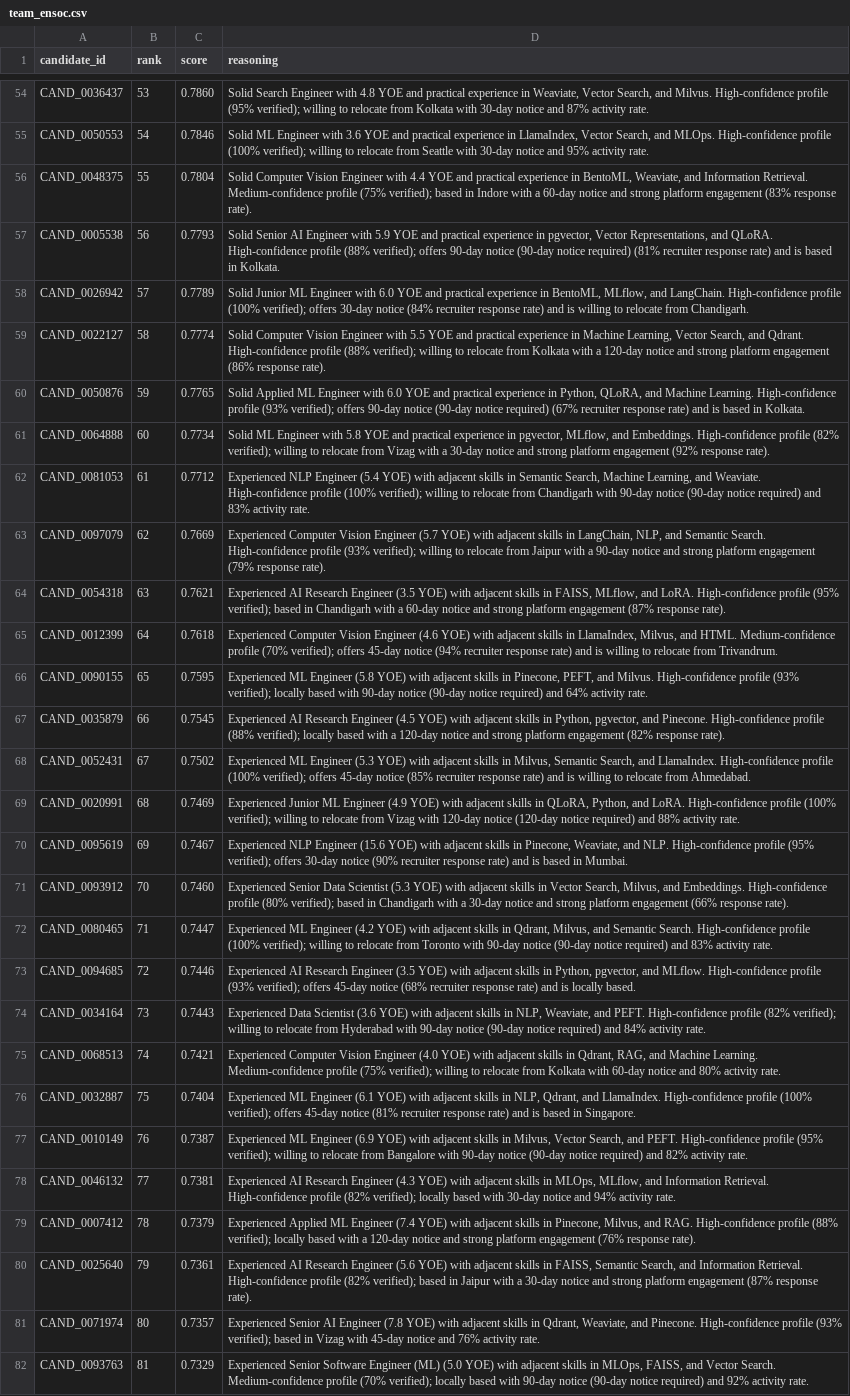
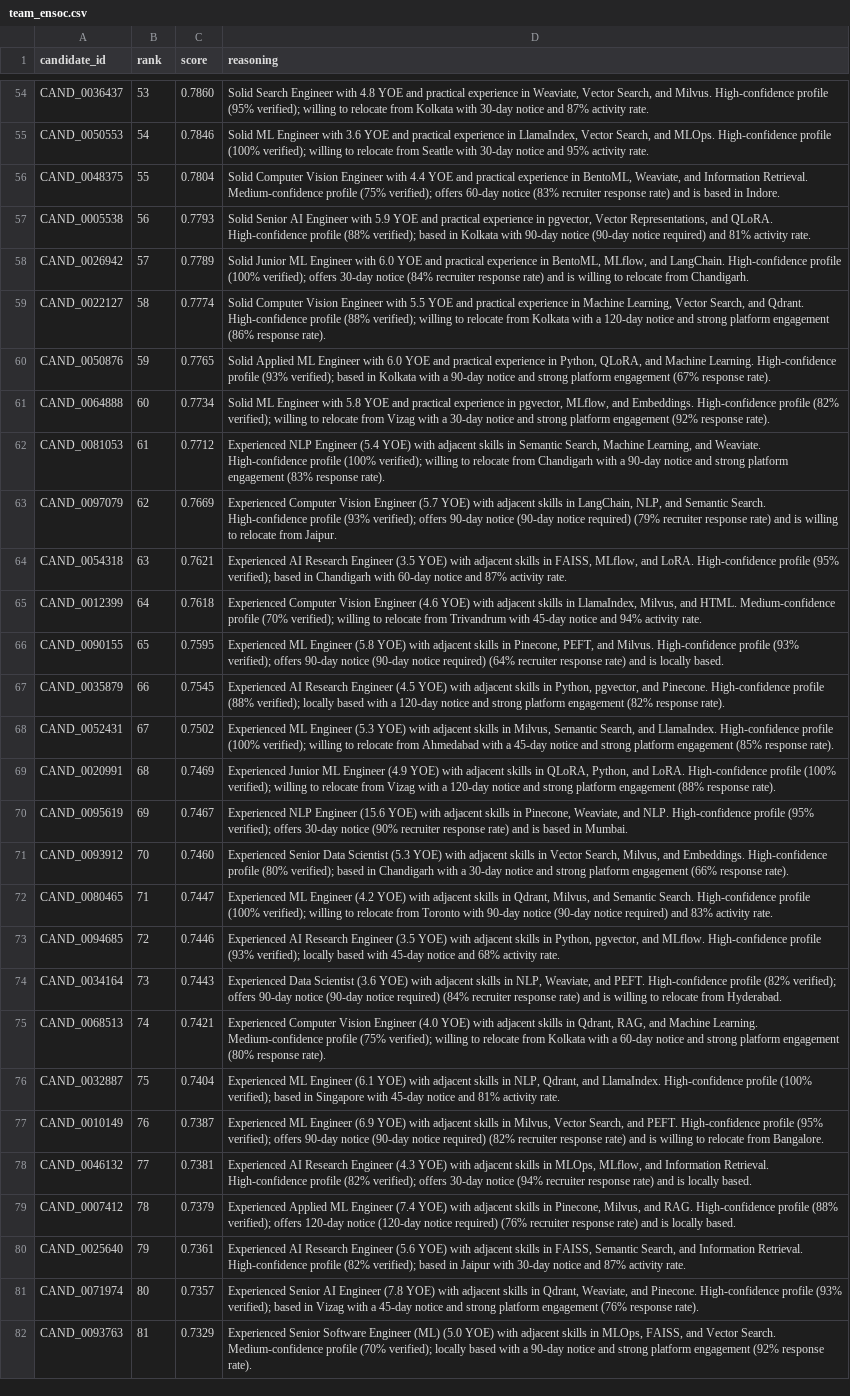
Before and after one commit to adarshcod30/Talent-Intelligence-Candidate-Discovery-Platform, a CSV file: team_ensoc.csv, drawn as a sheet; only a part is shown, gaps mark what is left out; the diff covers the shown part only; the diff names each change by its address in the sheet, - before the commit and + after, or states it on an @@ line.

```diff
--- a/team_ensoc.csv
+++ b/team_ensoc.csv
-D56 (reasoning): …(75% verified); based in Indore with a 60-day notice and strong platform engagement (83% response rate).
+D56 (reasoning): …(75% verified); offers 60-day notice (83% recruiter response rate) and is based in Indore.
-D57 (reasoning): …(88% verified); offers 90-day notice (90-day notice required) (81% recruiter response rate) and is based in Kolkata.
+D57 (reasoning): …(88% verified); based in Kolkata with 90-day notice (90-day notice required) and 81% activity rate.
-D60 (reasoning): …(93% verified); offers 90-day notice (90-day notice required) (67% recruiter response rate) and is based in Kolkata.
+D60 (reasoning): …(93% verified); based in Kolkata with a 90-day notice and strong platform engagement (67% response rate).
-D62 (reasoning): …Chandigarh with 90-day notice (90-day notice required) and 83% activity rate.
+D62 (reasoning): …Chandigarh with a 90-day notice and strong platform engagement (83% response rate).
-D63 (reasoning): …(93% verified); willing to relocate from Jaipur with a 90-day notice and strong platform engagement (79% response rate).
+D63 (reasoning): …(93% verified); offers 90-day notice (90-day notice required) (79% recruiter response rate) and is willing to relocate from Jaipur.
-D64 (reasoning): …Chandigarh with a 60-day notice and strong platform engagement (87% response rate).
+D64 (reasoning): …Chandigarh with 60-day notice and 87% activity rate.
-D65 (reasoning): …(70% verified); offers 45-day notice (94% recruiter response rate) and is willing to relocate from Trivandrum.
+D65 (reasoning): …(70% verified); willing to relocate from Trivandrum with 45-day notice and 94% activity rate.
-D66 (reasoning): …(93% verified); locally based with 90-day notice (90-day notice required) and 64% activity rate.
+D66 (reasoning): …(93% verified); offers 90-day notice (90-day notice required) (64% recruiter response rate) and is locally based.
-D68 (reasoning): …(100% verified); offers 45-day notice (85% recruiter response rate) and is willing to relocate from Ahmedabad.
+D68 (reasoning): …(100% verified); willing to relocate from Ahmedabad with a 45-day notice and strong platform engagement (85% response rate).
-D69 (reasoning): …Vizag with 120-day notice (120-day notice required) and 88% activity rate.
+D69 (reasoning): …Vizag with a 120-day notice and strong platform engagement (88% response rate).
-D73 (reasoning): …(93% verified); offers 45-day notice (68% recruiter response rate) and is locally based.
+D73 (reasoning): …(93% verified); locally based with 45-day notice and 68% activity rate.
-D74 (reasoning): …(82% verified); willing to relocate from Hyderabad with 90-day notice (90-day notice required) and 84% activity rate.
+D74 (reasoning): …(82% verified); offers 90-day notice (90-day notice required) (84% recruiter response rate) and is willing to relocate from Hyderabad.
-D75 (reasoning): …Kolkata with 60-day notice and 80% activity rate.
+D75 (reasoning): …Kolkata with a 60-day notice and strong platform engagement (80% response rate).
-D76 (reasoning): …(100% verified); offers 45-day notice (81% recruiter response rate) and is based in Singapore.
+D76 (reasoning): …(100% verified); based in Singapore with 45-day notice and 81% activity rate.
-D77 (reasoning): …(95% verified); willing to relocate from Bangalore with 90-day notice (90-day notice required) and 82% activity rate.
+D77 (reasoning): …(95% verified); offers 90-day notice (90-day notice required) (82% recruiter response rate) and is willing to relocate from Bangalore.
-D78 (reasoning): …(82% verified); locally based with 30-day notice and 94% activity rate.
+D78 (reasoning): …(82% verified); offers 30-day notice (94% recruiter response rate) and is locally based.
-D79 (reasoning): …(88% verified); locally based with a 120-day notice and strong platform engagement (76% response rate).
+D79 (reasoning): …(88% verified); offers 120-day notice (120-day notice required) (76% recruiter response rate) and is locally based.
-D80 (reasoning): …Jaipur with a 30-day notice and strong platform engagement (87% response rate).
+D80 (reasoning): …Jaipur with 30-day notice and 87% activity rate.
-D81 (reasoning): …Vizag with 45-day notice and 76% activity rate.
+D81 (reasoning): …Vizag with a 45-day notice and strong platform engagement (76% response rate).
-D82 (reasoning): …based with 90-day notice (90-day notice required) and 92% activity rate.
+D82 (reasoning): …based with a 90-day notice and strong platform engagement (92% response rate).
```
Also changed, not shown: 54 edited cells elsewhere in this file, 1 other file.
